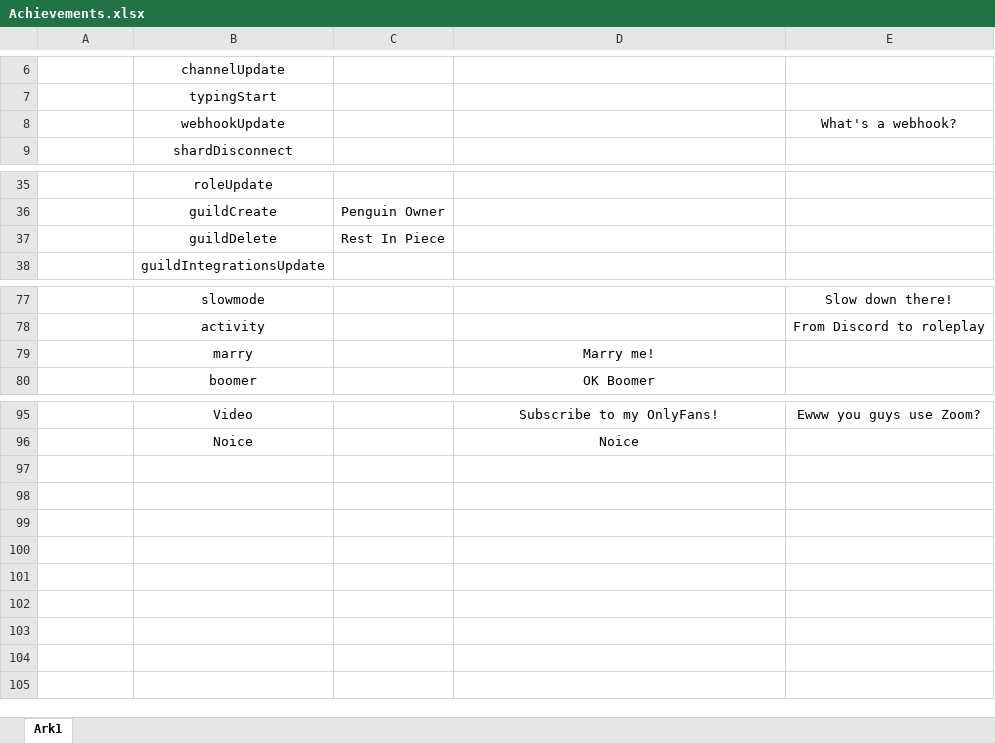
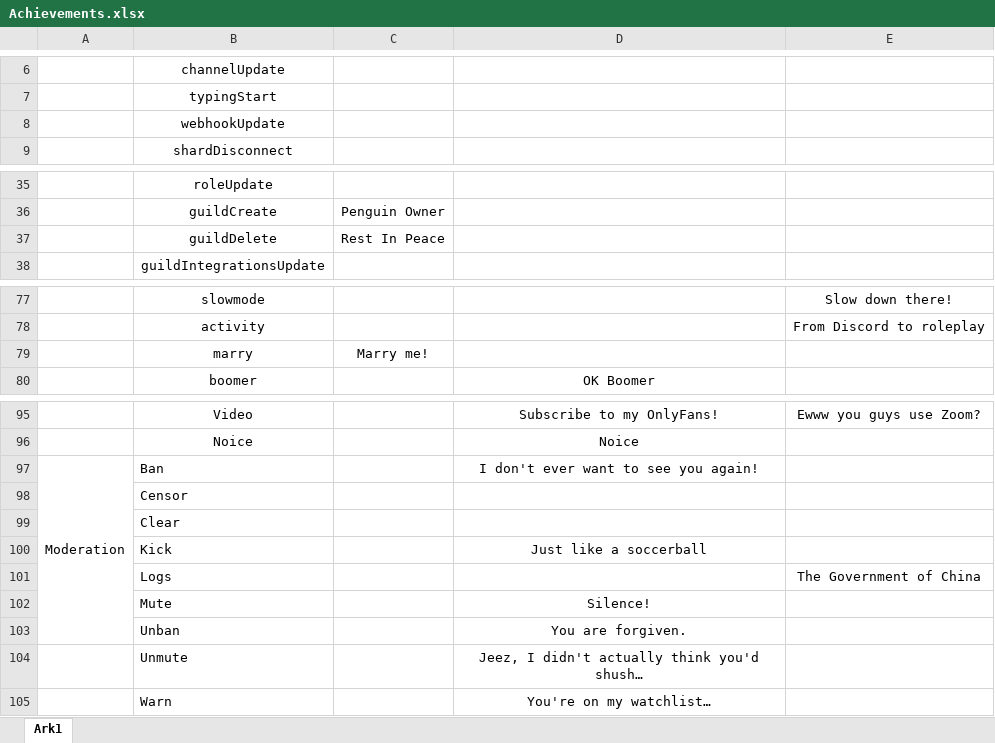
Before and after one commit to DanielSimonsen90/Pingu--Classic, an Excel workbook: Planning/Achievements.xlsx, sheet Ark1, drawn as a sheet; only a part is shown, gaps mark what is left out; values as stored, in another font and other column widths than the file's, no borders; the diff names each change by its address in the sheet, - before the commit and + after, or states it on an @@ line.

```diff
--- a/Planning/Achievements.xlsx (sheet Ark1)
+++ b/Planning/Achievements.xlsx (sheet Ark1)
-E8: What's a webhook?
+E8: (empty)
-C37: Rest In Piece
+C37: Rest In Peace
-C79: (empty)
+C79: Marry me!
-D79: Marry me!
+D79: (empty)
+row 97: Moderation | Ban |  | I don't ever want to see you again!
+row 98:  | Censor
+row 99:  | Clear
+row 100:  | Kick |  | Just like a soccerball
+row 101:  | Logs |  |  | The Government of China
+row 102:  | Mute |  | Silence!
+row 103:  | Unban |  | You are forgiven.
+row 104:  | Unmute |  | Jeez, I didn't actually think you'd shush…
+row 105:  | Warn |  | You're on my watchlist…
```
Also changed, not shown: 15 other files.
